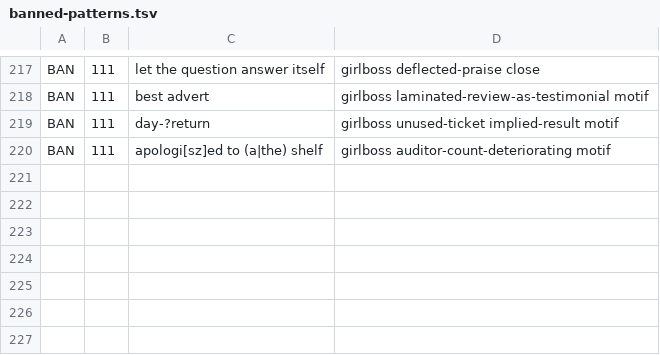
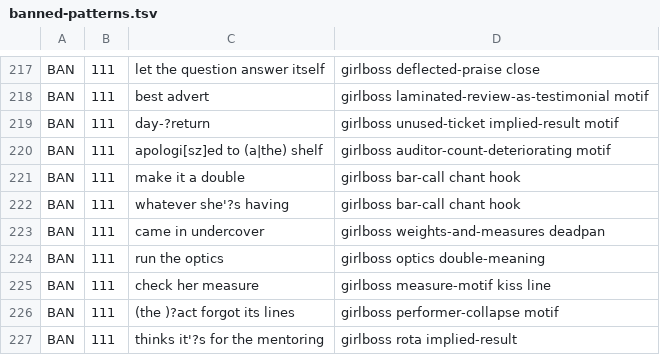
Before and after one commit to lawless-m/Lyricist, a TSV file: .claude/tropes/banned-patterns.tsv, drawn as a sheet; only a part is shown, gaps mark what is left out.

```diff
--- a/.claude/tropes/banned-patterns.tsv
+++ b/.claude/tropes/banned-patterns.tsv
@@ -220 +220,8 @@ BAN	111	day-?return	girlboss unused-ticket implied-result motif
 BAN	111	apologi[sz]ed to (a|the) shelf	girlboss auditor-count-deteriorating motif
+BAN	111	make it a double	girlboss bar-call chant hook
+BAN	111	whatever she'?s having	girlboss bar-call chant hook
+BAN	111	came in undercover	girlboss weights-and-measures deadpan
+BAN	111	run the optics	girlboss optics double-meaning
+BAN	111	check her measure	girlboss measure-motif kiss line
+BAN	111	(the )?act forgot its lines	girlboss performer-collapse motif
+BAN	111	thinks it'?s for the mentoring	girlboss rota implied-result
```
Also changed, not shown: 3 other files.
